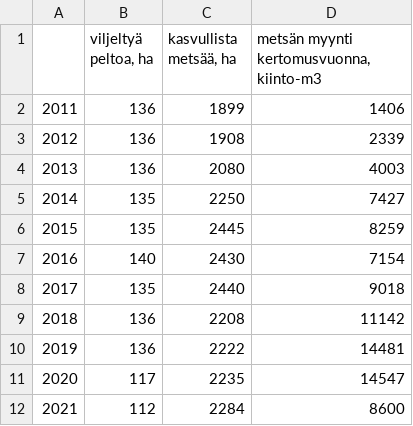
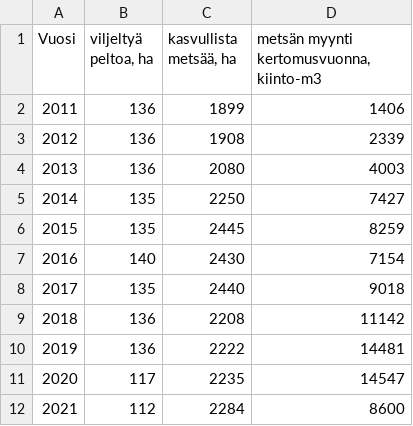
Before and after one commit to Kangasalakehitys/tilastot, a CSV file: alue/1_8_maa_metsatalousmaa.csv, drawn as a sheet.

Commit message:
Update 1_8_maa_metsatalousmaa.csv

```diff
--- a/alue/1_8_maa_metsatalousmaa.csv
+++ b/alue/1_8_maa_metsatalousmaa.csv
@@ -1,2 +1,2 @@
-,"viljeltyä peltoa, ha","kasvullista metsää, ha","metsän myynti kertomusvuonna, kiinto-m3"
+Vuosi,"viljeltyä peltoa, ha","kasvullista metsää, ha","metsän myynti kertomusvuonna, kiinto-m3"
 2011,136,1899,1406
```
